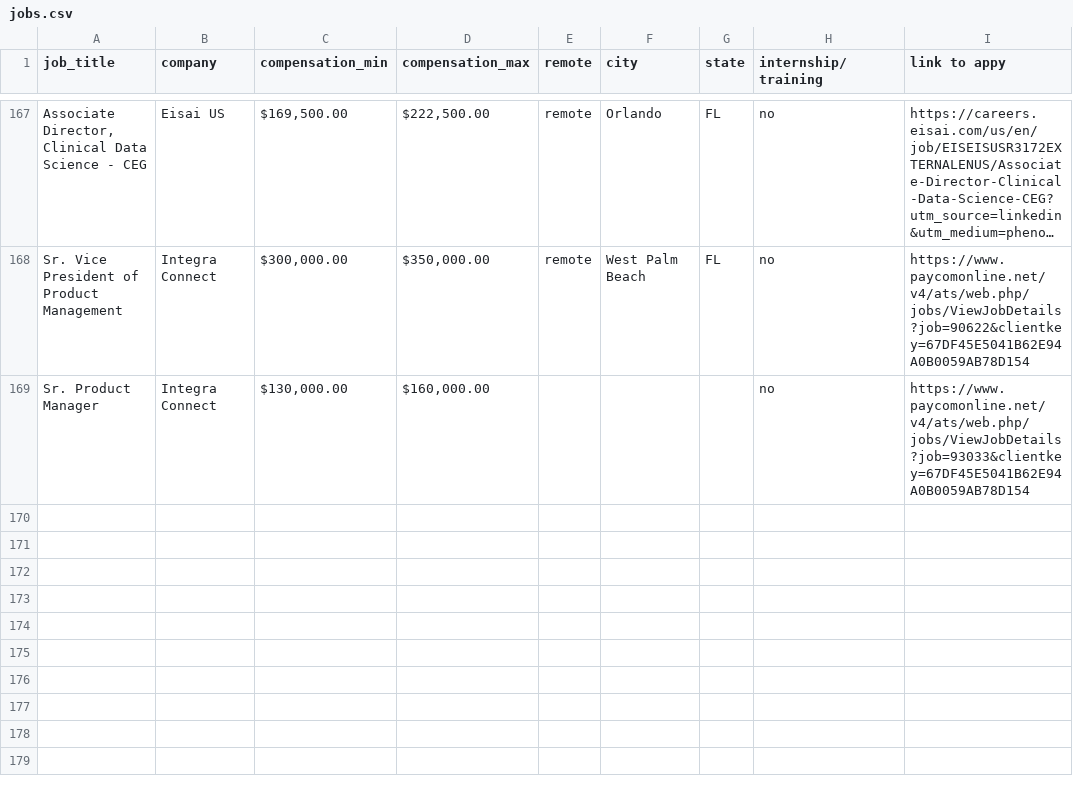
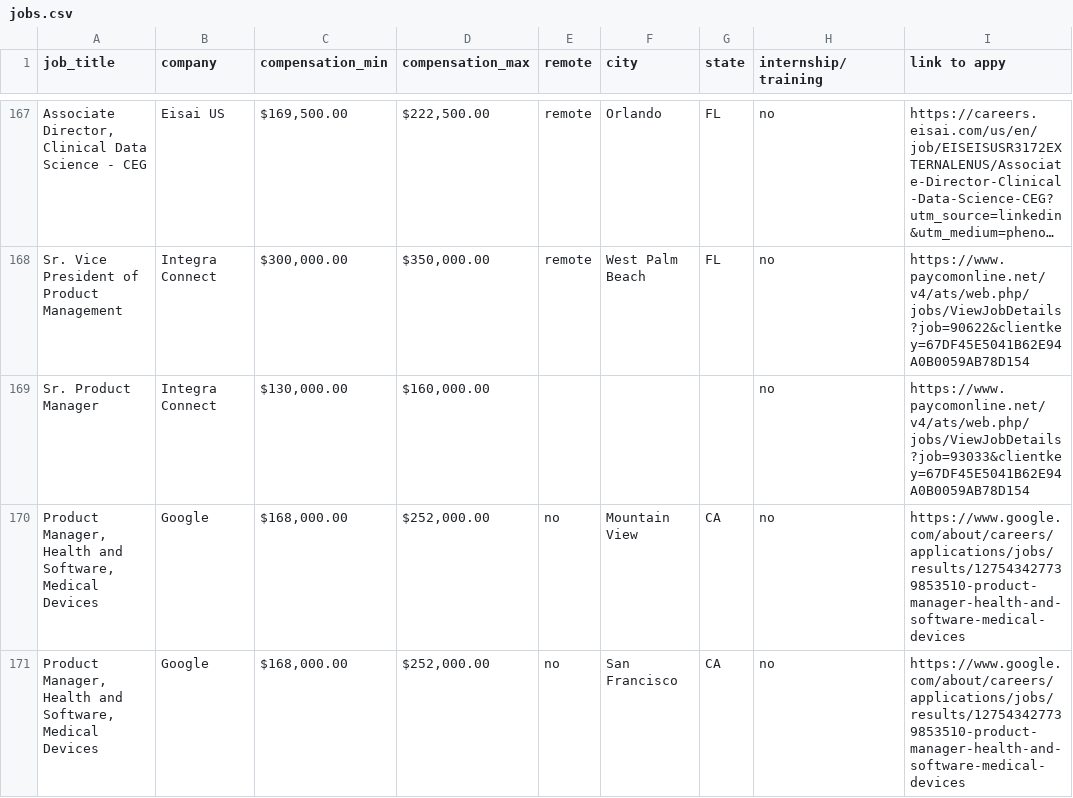
Before and after one commit to openclintech/jobs, a CSV file: jobs.csv, drawn as a sheet; only a part is shown, gaps mark what is left out; long unchanged cells end in …; the diff names each change by its address in the sheet, - before the commit and + after, or states it on an @@ line.

Commit message:
Add files via upload

```diff
--- a/jobs.csv
+++ b/jobs.csv
+row 170: Product Manager, Health and Software, Medical Devices | Google | $168,000.00 | $252,000.00 | no | Mountain View | CA | no | https://www.google.com/about/careers/applications/jobs/results/127543427739853510-product-manager-health-and-software-medical-devices
+row 171: Product Manager, Health and Software, Medical Devices | Google | $168,000.00 | $252,000.00 | no | San Francisco | CA | no | https://www.google.com/about/careers/applications/jobs/results/127543427739853510-product-manager-health-and-software-medical-devices
```
